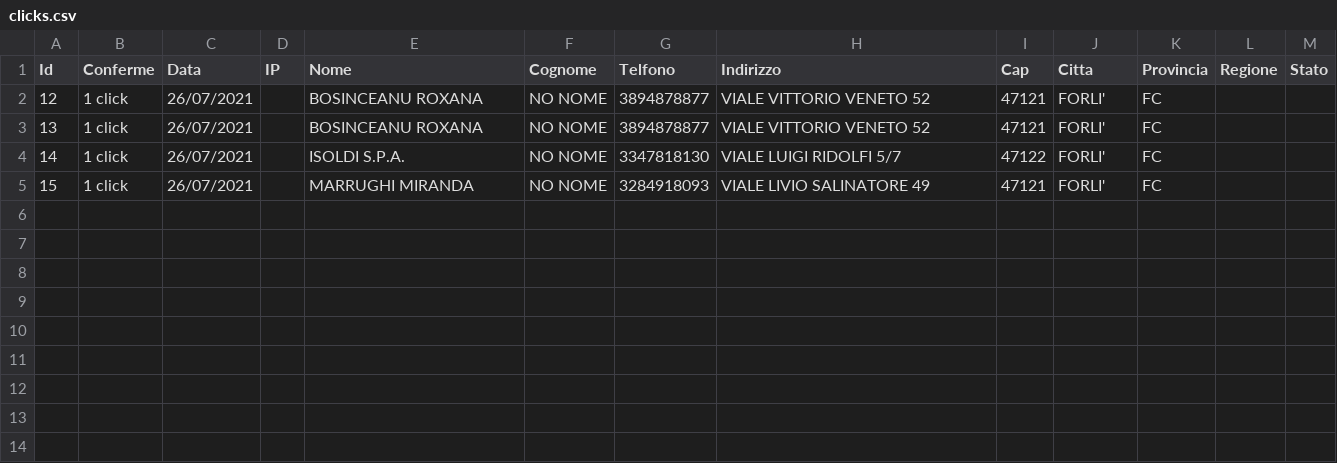
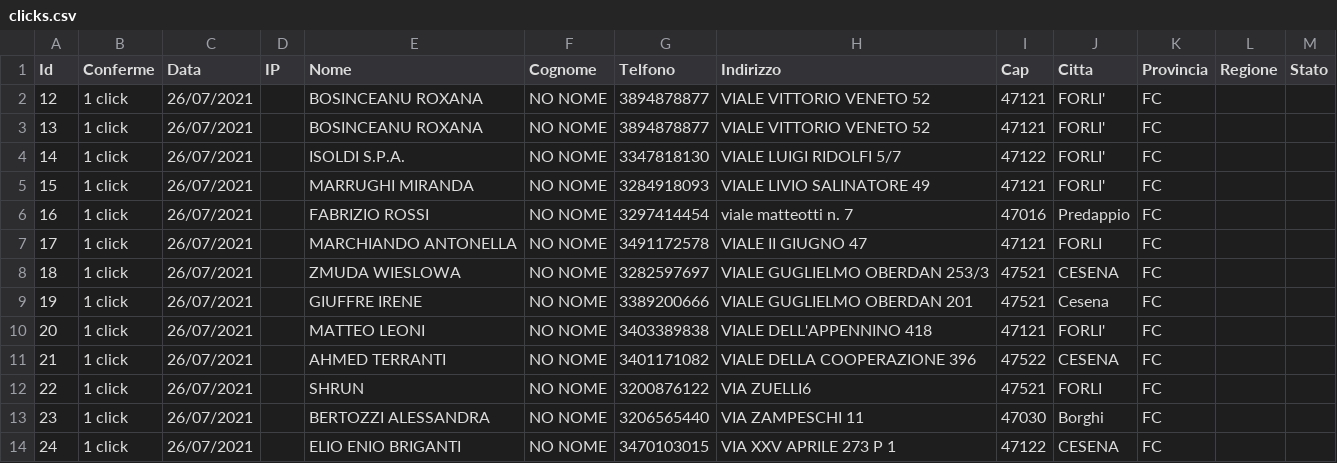
Before and after one commit to giovannitorsello/BroadcastMessageAdvertising, a CSV file: cache/clicks.csv, drawn as a sheet; the diff names each change by its address in the sheet, - before the commit and + after, or states it on an @@ line.

```diff
--- a/cache/clicks.csv
+++ b/cache/clicks.csv
+row 6: 16 | 1 click | 26/07/2021 |  | FABRIZIO ROSSI | NO NOME | 3297414454 | viale matteotti n. 7 | 47016 | Predappio | FC
+row 7: 17 | 1 click | 26/07/2021 |  | MARCHIANDO ANTONELLA | NO NOME | 3491172578 | VIALE II GIUGNO 47 | 47121 | FORLI | FC
+row 8: 18 | 1 click | 26/07/2021 |  | ZMUDA WIESLOWA | NO NOME | 3282597697 | VIALE GUGLIELMO OBERDAN 253/3 | 47521 | CESENA | FC
+row 9: 19 | 1 click | 26/07/2021 |  | GIUFFRE IRENE | NO NOME | 3389200666 | VIALE GUGLIELMO OBERDAN 201 | 47521 | Cesena | FC
+row 10: 20 | 1 click | 26/07/2021 |  | MATTEO LEONI | NO NOME | 3403389838 | VIALE DELL'APPENNINO 418 | 47121 | FORLI' | FC
+row 11: 21 | 1 click | 26/07/2021 |  | AHMED TERRANTI | NO NOME | 3401171082 | VIALE DELLA COOPERAZIONE 396 | 47522 | CESENA | FC
+row 12: 22 | 1 click | 26/07/2021 |  | SHRUN | NO NOME | 3200876122 | VIA ZUELLI6 | 47521 | FORLI | FC
+row 13: 23 | 1 click | 26/07/2021 |  | BERTOZZI ALESSANDRA | NO NOME | 3206565440 | VIA ZAMPESCHI 11 | 47030 | Borghi | FC
+row 14: 24 | 1 click | 26/07/2021 |  | ELIO ENIO BRIGANTI | NO NOME | 3470103015 | VIA XXV APRILE 273 P 1 | 47122 | CESENA | FC
```
Also changed, not shown: cache/contacts.csv, 2 other files.
